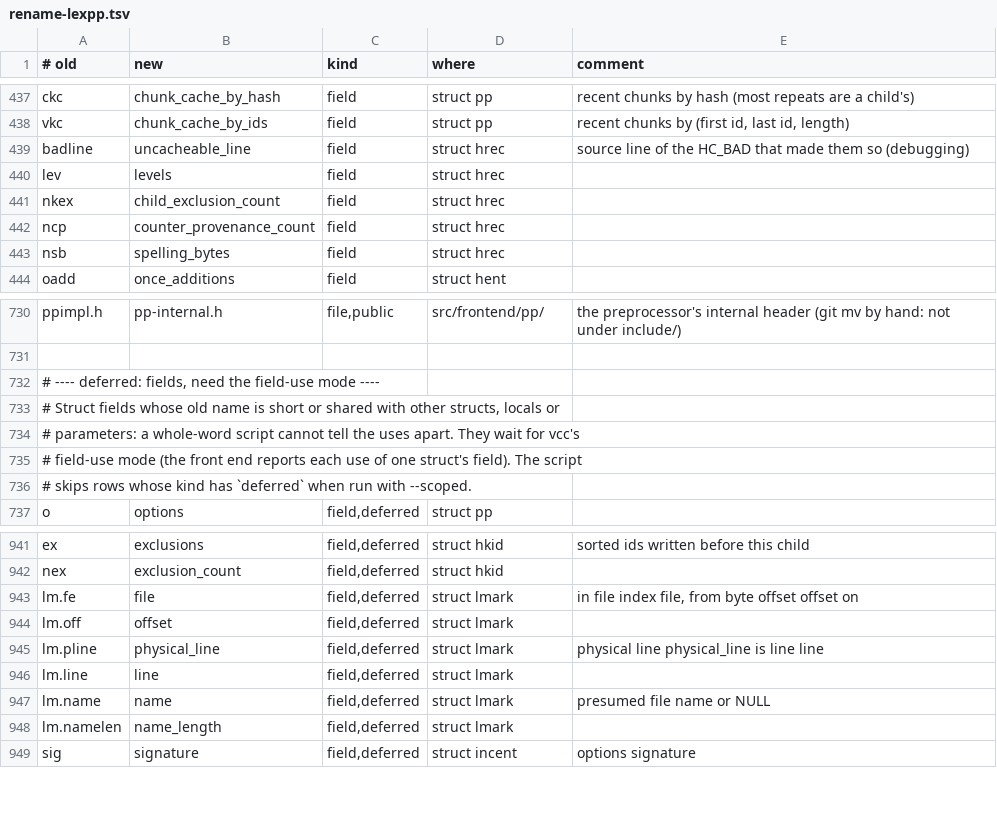
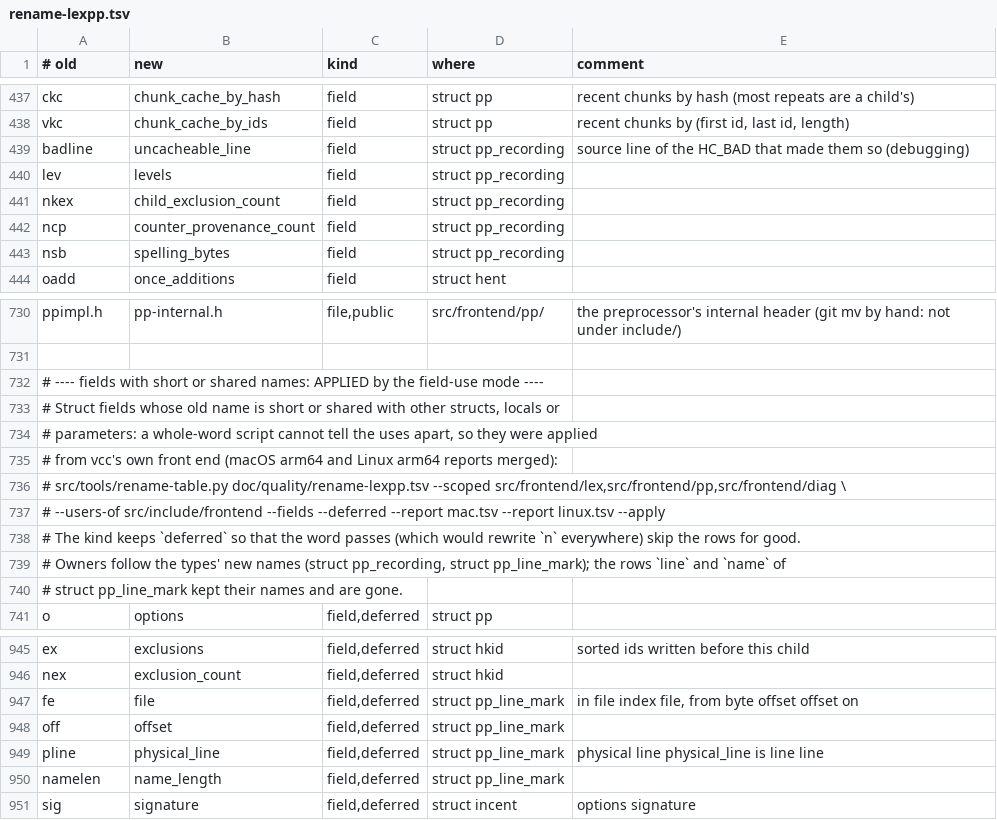
Before and after one commit to jdahlin/vroom, a TSV file: doc/quality/rename-lexpp.tsv, drawn as a sheet; only a part is shown, gaps mark what is left out; the diff covers the shown part only.

```diff
--- a/doc/quality/rename-lexpp.tsv
+++ b/doc/quality/rename-lexpp.tsv
@@ -438,7 +438,7 @@ ckc	chunk_cache_by_hash	field	struct pp	recent chunks by hash (most repeats are
 vkc	chunk_cache_by_ids	field	struct pp	recent chunks by (first id, last id, length)
-badline	uncacheable_line	field	struct hrec	source line of the HC_BAD that made them so (debugging)
-lev	levels	field	struct hrec	
-nkex	child_exclusion_count	field	struct hrec	
-ncp	counter_provenance_count	field	struct hrec	
-nsb	spelling_bytes	field	struct hrec	
+badline	uncacheable_line	field	struct pp_recording	source line of the HC_BAD that made them so (debugging)
+lev	levels	field	struct pp_recording	
+nkex	child_exclusion_count	field	struct pp_recording	
+ncp	counter_provenance_count	field	struct pp_recording	
+nsb	spelling_bytes	field	struct pp_recording	
 oadd	once_additions	field	struct hent	
@@ -731,7 +731,11 @@ ppimpl.h	pp-internal.h	file,public	src/frontend/pp/	the preprocessor's internal
 
-# ---- deferred: fields, need the field-use mode ----
+# ---- fields with short or shared names: APPLIED by the field-use mode ----
 # Struct fields whose old name is short or shared with other structs, locals or
-# parameters: a whole-word script cannot tell the uses apart.  They wait for vcc's
-# field-use mode (the front end reports each use of one struct's field).  The script
-# skips rows whose kind has `deferred` when run with --scoped.
+# parameters: a whole-word script cannot tell the uses apart, so they were applied
+# from vcc's own front end (macOS arm64 and Linux arm64 reports merged):
+#   src/tools/rename-table.py doc/quality/rename-lexpp.tsv --scoped src/frontend/lex,src/frontend/pp,src/frontend/diag \
+#       --users-of src/include/frontend --fields --deferred --report mac.tsv --report linux.tsv --apply
+# The kind keeps `deferred` so that the word passes (which would rewrite `n` everywhere) skip the rows for good.
+# Owners follow the types' new names (struct pp_recording, struct pp_line_mark); the rows `line` and `name` of
+# struct pp_line_mark kept their names and are gone.
 o	options	field,deferred	struct pp	
@@ -942,8 +946,6 @@ ex	exclusions	field,deferred	struct hkid	sorted ids written before this child
 nex	exclusion_count	field,deferred	struct hkid	
-lm.fe	file	field,deferred	struct lmark	in file index file, from byte offset offset on
-lm.off	offset	field,deferred	struct lmark	
-lm.pline	physical_line	field,deferred	struct lmark	physical line physical_line is line line
-lm.line	line	field,deferred	struct lmark	
-lm.name	name	field,deferred	struct lmark	presumed file name or NULL
-lm.namelen	name_length	field,deferred	struct lmark	
+fe	file	field,deferred	struct pp_line_mark	in file index file, from byte offset offset on
+off	offset	field,deferred	struct pp_line_mark	
+pline	physical_line	field,deferred	struct pp_line_mark	physical line physical_line is line line
+namelen	name_length	field,deferred	struct pp_line_mark	
 sig	signature	field,deferred	struct incent	options signature
```
Also changed, not shown: 21 edited cells elsewhere in this file, 36 other files.
